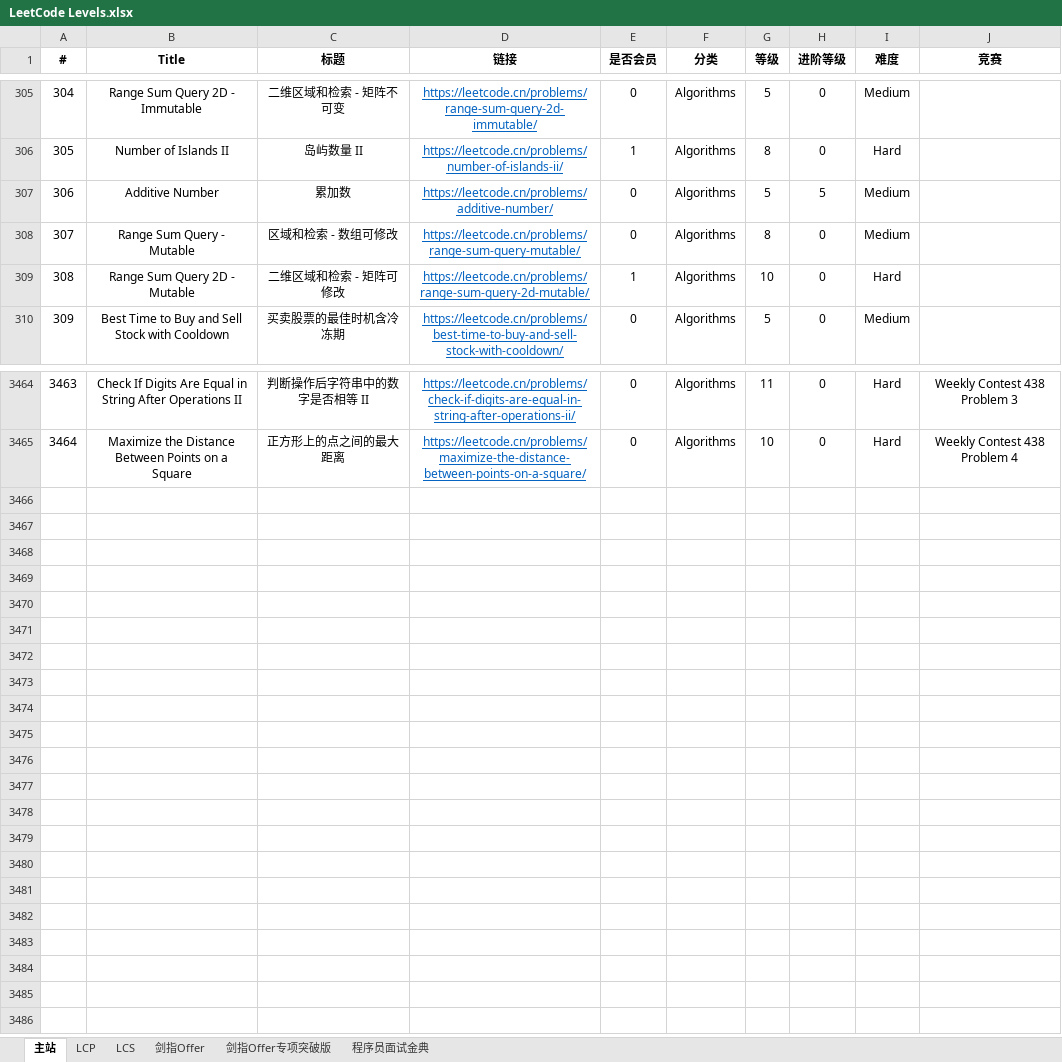
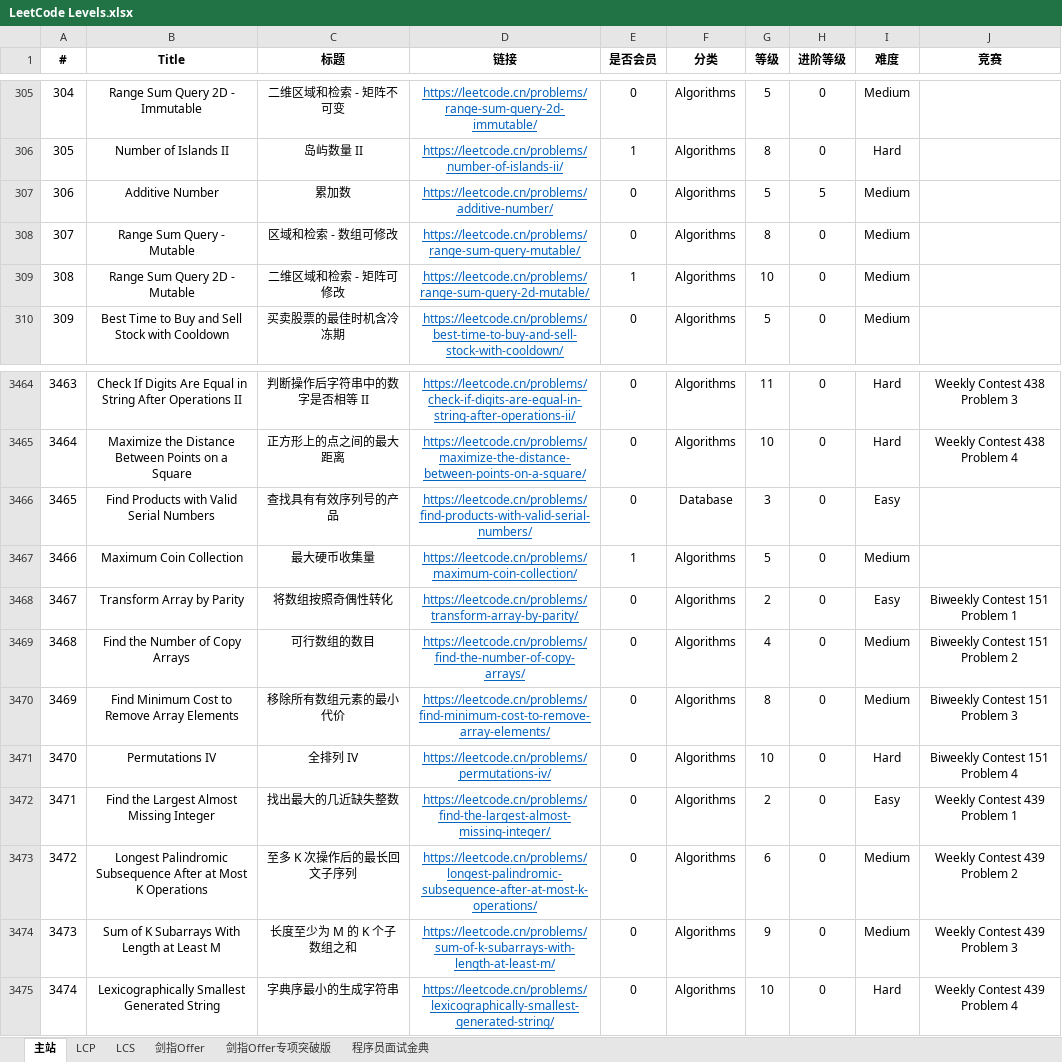
Before and after one commit to stormsunshine/LeetCode-Levels, an Excel workbook: LeetCode Levels.xlsx, sheet 主站, drawn as a sheet; only a part is shown, gaps mark what is left out; values as stored, in another font and other column widths than the file's, no borders; conditional formats not drawn; the diff names each change by its address in the sheet, - before the commit and + after, or states it on an @@ line.

Commit message:
Update levels

```diff
--- a/LeetCode Levels.xlsx (sheet 主站)
+++ b/LeetCode Levels.xlsx (sheet 主站)
-I309 (难度): Hard
+I309 (难度): Medium
+row 3466: 3465 | Find Products with Valid Serial Numbers | 查找具有有效序列号的产品 | https://leetcode.cn/problems/find-products-with-valid-serial-numbers/ | 0 | Database | 3 | 0 | Easy
+row 3467: 3466 | Maximum Coin Collection | 最大硬币收集量 | https://leetcode.cn/problems/maximum-coin-collection/ | 1 | Algorithms | 5 | 0 | Medium
+row 3468: 3467 | Transform Array by Parity | 将数组按照奇偶性转化 | https://leetcode.cn/problems/transform-array-by-parity/ | 0 | Algorithms | 2 | 0 | Easy | Biweekly Contest 151 Problem 1
+row 3469: 3468 | Find the Number of Copy Arrays | 可行数组的数目 | https://leetcode.cn/problems/find-the-number-of-copy-arrays/ | 0 | Algorithms | 4 | 0 | Medium | Biweekly Contest 151 Problem 2
+row 3470: 3469 | Find Minimum Cost to Remove Array Elements | 移除所有数组元素的最小代价 | https://leetcode.cn/problems/find-minimum-cost-to-remove-array-elements/ | 0 | Algorithms | 8 | 0 | Medium | Biweekly Contest 151 Problem 3
+row 3471: 3470 | Permutations IV | 全排列 IV | https://leetcode.cn/problems/permutations-iv/ | 0 | Algorithms | 10 | 0 | Hard | Biweekly Contest 151 Problem 4
+row 3472: 3471 | Find the Largest Almost Missing Integer | 找出最大的几近缺失整数 | https://leetcode.cn/problems/find-the-largest-almost-missing-integer/ | 0 | Algorithms | 2 | 0 | Easy | Weekly Contest 439 Problem 1
+row 3473: 3472 | Longest Palindromic Subsequence After at Most K Operations | 至多 K 次操作后的最长回文子序列 | https://leetcode.cn/problems/longest-palindromic-subsequence-after-at-most-k-operations/ | 0 | Algorithms | 6 | 0 | Medium | Weekly Contest 439 Problem 2
+row 3474: 3473 | Sum of K Subarrays With Length at Least M | 长度至少为 M 的 K 个子数组之和 | https://leetcode.cn/problems/sum-of-k-subarrays-with-length-at-least-m/ | 0 | Algorithms | 9 | 0 | Medium | Weekly Contest 439 Problem 3
+row 3475: 3474 | Lexicographically Smallest Generated String | 字典序最小的生成字符串 | https://leetcode.cn/problems/lexicographically-smallest-generated-string/ | 0 | Algorithms | 10 | 0 | Hard | Weekly Contest 439 Problem 4
```
